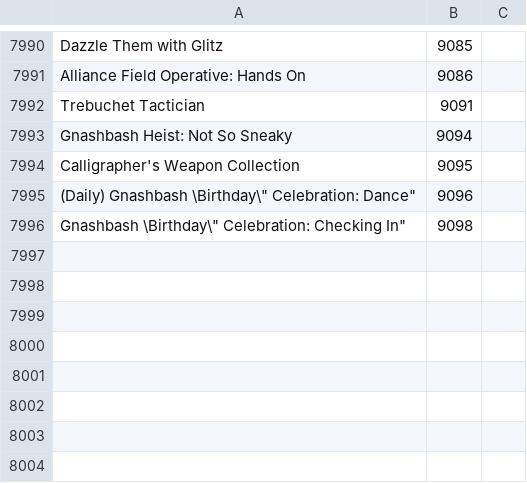
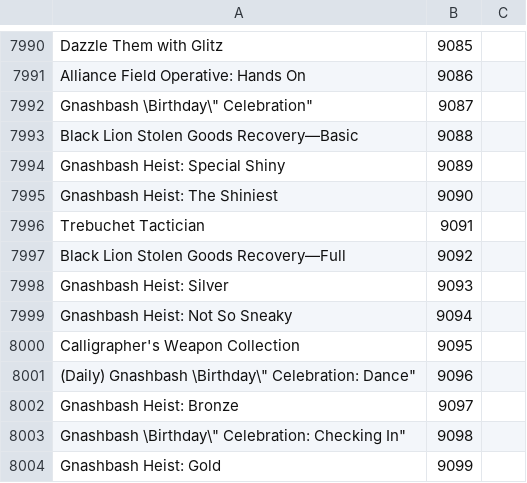
Before and after one commit to Pandraghon/gw2api-namesearch, a CSV file: en/achievements.csv, drawn as a sheet; only a part is shown, gaps mark what is left out; the diff names each change by its address in the sheet, - before the commit and + after, or states it on an @@ line.

```diff
--- a/en/achievements.csv
+++ b/en/achievements.csv
+row 7992: Gnashbash \Birthday\" Celebration" | 9087
+row 7993: Black Lion Stolen Goods Recovery—Basic | 9088
+row 7994: Gnashbash Heist: Special Shiny | 9089
+row 7995: Gnashbash Heist: The Shiniest | 9090
+row 7997: Black Lion Stolen Goods Recovery—Full | 9092
+row 7998: Gnashbash Heist: Silver | 9093
+row 8002: Gnashbash Heist: Bronze | 9097
+row 8004: Gnashbash Heist: Gold | 9099
```
Also changed, not shown: de/achievements.csv, de/skins.csv, 15 other files.
